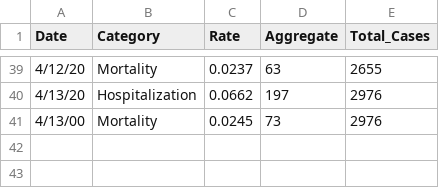
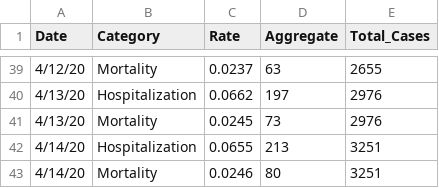
Before and after one commit to jjenki22/Rhode-Island-COVID-19, a CSV file: Data/Hospital Long.csv, drawn as a sheet; only a part is shown, gaps mark what is left out.

```diff
--- a/Data/Hospital Long.csv
+++ b/Data/Hospital Long.csv
@@ -40,2 +40,4 @@
 4/13/20,Hospitalization ,0.0662,197,2976
-4/13/00,Mortality,0.0245,73,2976
+4/13/20,Mortality,0.0245,73,2976
+4/14/20,Hospitalization ,0.0655,213,3251
+4/14/20,Mortality,0.0246,80,3251
```
Also changed, not shown: Data/Age_Distribution_Long.csv, Data/Gender.csv, 3 other files.
